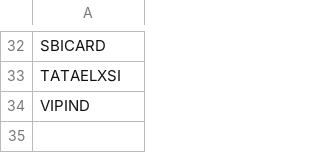
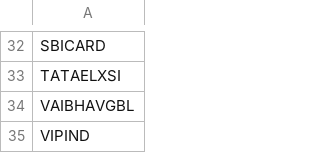
Before and after one commit to pango89/finance-strategies, a CSV file: inputs/TP.csv, drawn as a sheet; only a part is shown, gaps mark what is left out.

```diff
--- a/inputs/TP.csv
+++ b/inputs/TP.csv
@@ -33,2 +33,3 @@ SBICARD
 TATAELXSI
+VAIBHAVGBL
 VIPIND
```
Also changed, not shown: 27 other files.
